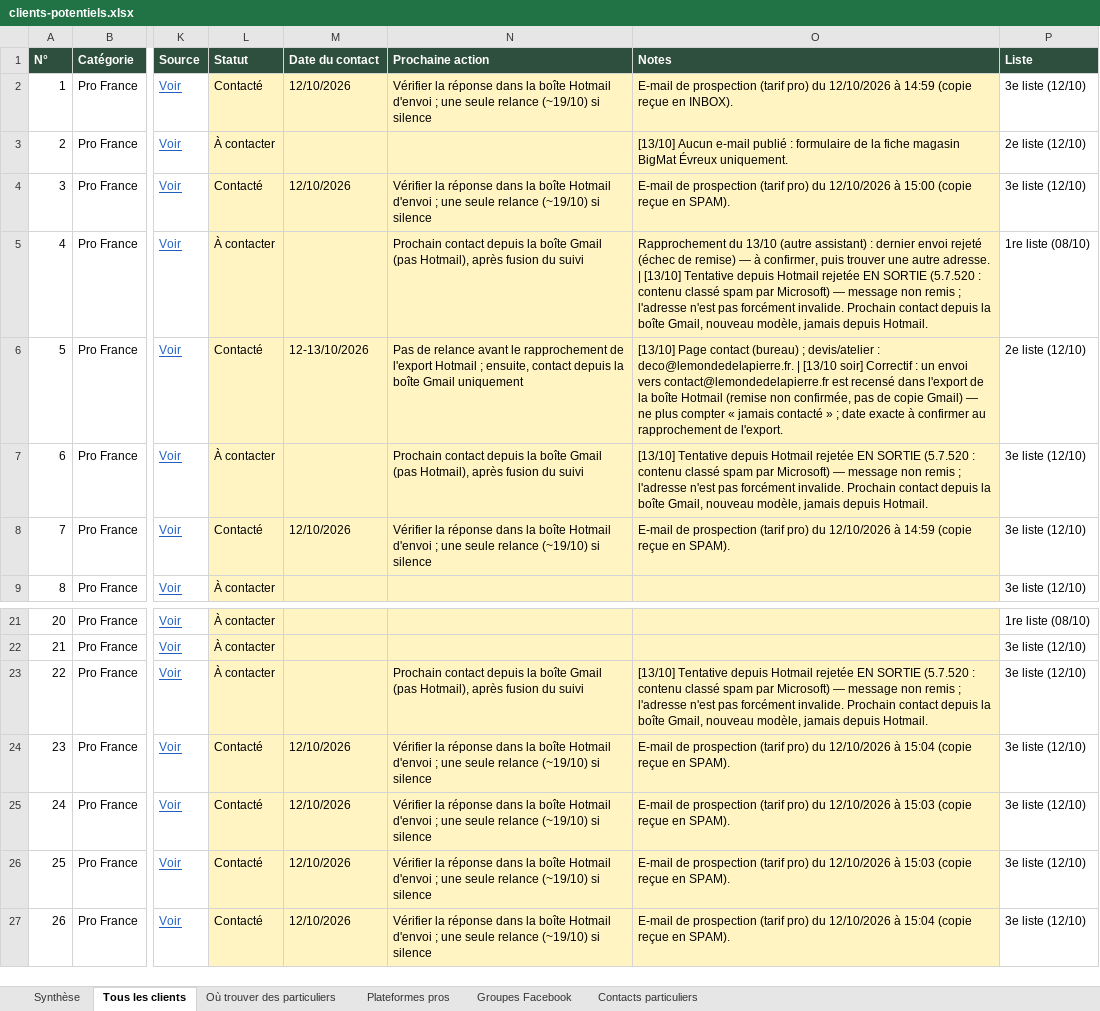
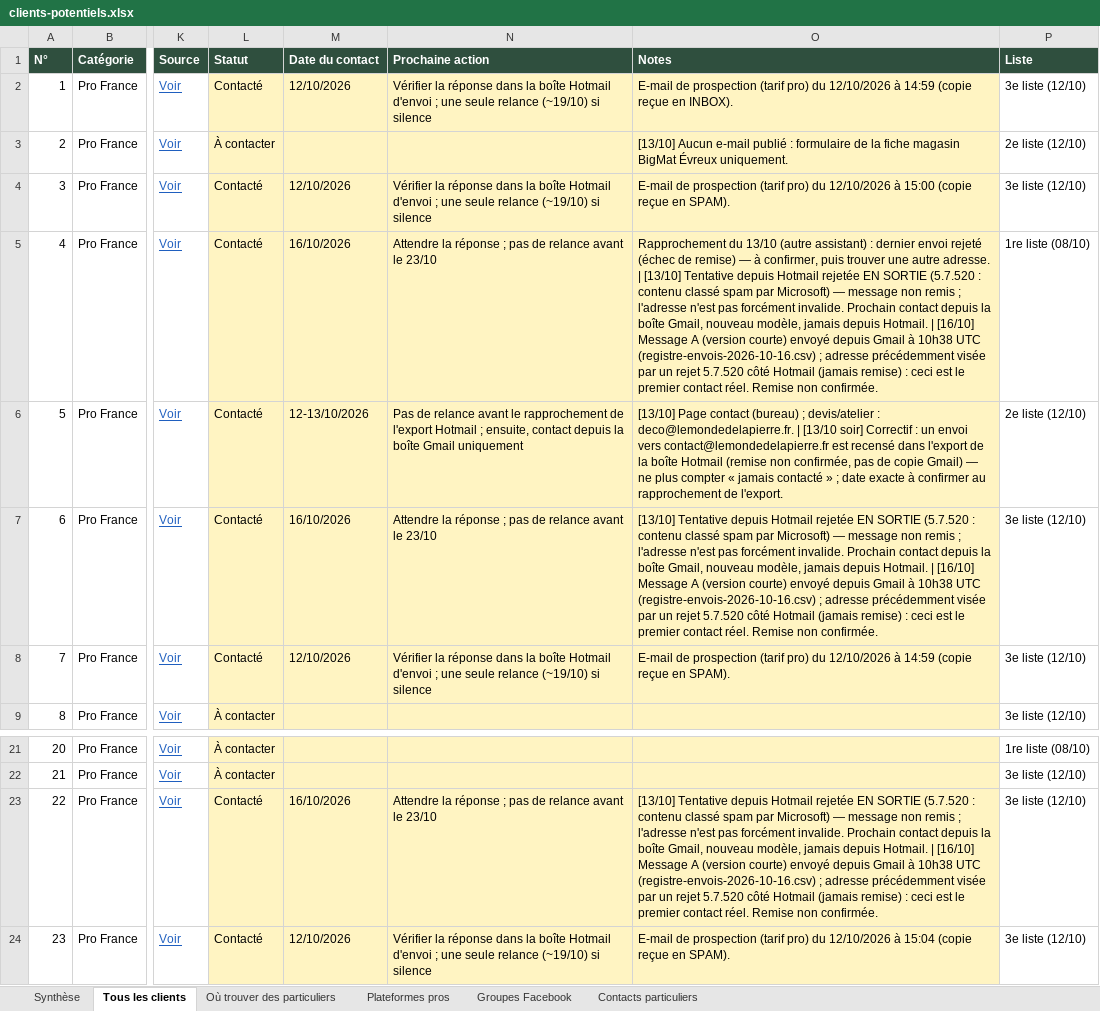
Before and after one commit to customerservice-dot/retreats-holidays-johanna, an Excel workbook: minyala/clients-potentiels.xlsx, sheet Tous les clients, drawn as a sheet; only a part is shown, gaps mark what is left out; the shorter side is filled out with more unchanged rows; values as stored, in another font and other column widths than the file's, no borders; the diff names each change by its address in the sheet, - before the commit and + after, or states it on an @@ line.

```diff
--- a/minyala/clients-potentiels.xlsx (sheet Tous les clients)
+++ b/minyala/clients-potentiels.xlsx (sheet Tous les clients)
-L5 (Statut): À contacter
+L5 (Statut): Contacté
-M5 (Date du contact): (empty)
+M5 (Date du contact): 16/10/2026
-N5 (Prochaine action): Prochain contact depuis la boîte Gmail (pas Hotmail), après fusion du suivi
+N5 (Prochaine action): Attendre la réponse ; pas de relance avant le 23/10
-O5 (Notes): …depuis Hotmail.
+O5 (Notes): …depuis Hotmail. | [16/10] Message A (version courte) envoyé depuis Gmail à 10h38 UTC (registre-envois-2026-10-16.csv) ; adresse précédemment visée par un rejet 5.7.520 côté Hotmail (jamais remise) : ceci est le premier contact réel. Remise non confirmée.
-L7 (Statut): À contacter
+L7 (Statut): Contacté
-M7 (Date du contact): (empty)
+M7 (Date du contact): 16/10/2026
-N7 (Prochaine action): Prochain contact depuis la boîte Gmail (pas Hotmail), après fusion du suivi
+N7 (Prochaine action): Attendre la réponse ; pas de relance avant le 23/10
-O7 (Notes): …depuis Hotmail.
+O7 (Notes): …depuis Hotmail. | [16/10] Message A (version courte) envoyé depuis Gmail à 10h38 UTC (registre-envois-2026-10-16.csv) ; adresse précédemment visée par un rejet 5.7.520 côté Hotmail (jamais remise) : ceci est le premier contact réel. Remise non confirmée.
-L23 (Statut): À contacter
+L23 (Statut): Contacté
-M23 (Date du contact): (empty)
+M23 (Date du contact): 16/10/2026
-N23 (Prochaine action): Prochain contact depuis la boîte Gmail (pas Hotmail), après fusion du suivi
+N23 (Prochaine action): Attendre la réponse ; pas de relance avant le 23/10
-O23 (Notes): …depuis Hotmail.
+O23 (Notes): …depuis Hotmail. | [16/10] Message A (version courte) envoyé depuis Gmail à 10h38 UTC (registre-envois-2026-10-16.csv) ; adresse précédemment visée par un rejet 5.7.520 côté Hotmail (jamais remise) : ceci est le premier contact réel. Remise non confirmée.
```
Also changed, not shown: minyala/prospects-minyala.xlsx, 2 other files.
